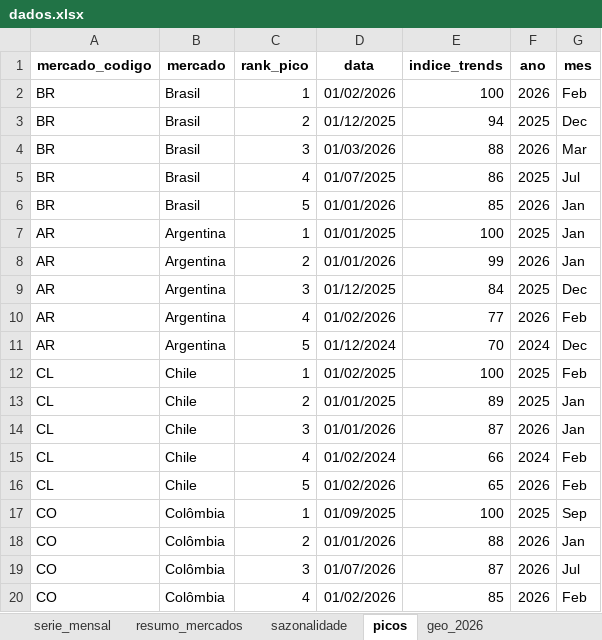
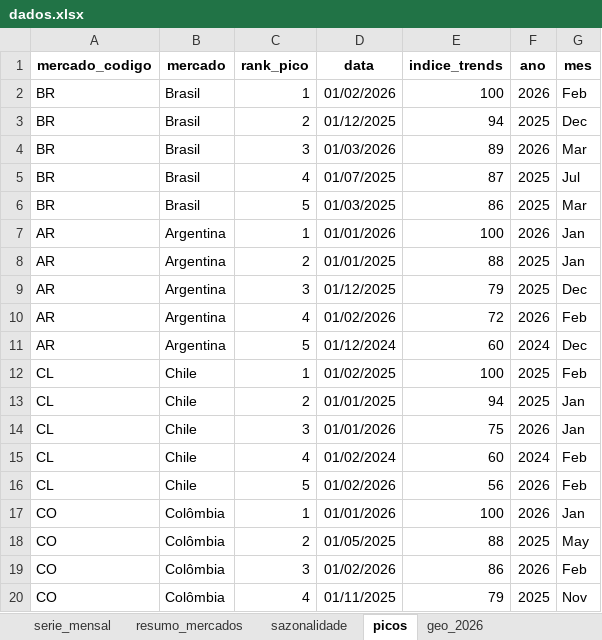
Before and after one commit to emillyvianabr/bondinho-google-trends, an Excel workbook: data/dados.xlsx, sheet picos, drawn as a sheet; only a part is shown; values as stored, in another font and other column widths than the file's, no borders; the diff covers the shown part only; the diff names each change by its address in the sheet, - before the commit and + after, or states it on an @@ line.

```diff
--- a/data/dados.xlsx (sheet picos)
+++ b/data/dados.xlsx (sheet picos)
-E4 (indice_trends): 88
+E4 (indice_trends): 89
-E5 (indice_trends): 86
+E5 (indice_trends): 87
-D6 (data): 01/01/2026
+D6 (data): 01/03/2025
-E6 (indice_trends): 85
+E6 (indice_trends): 86
-F6 (ano): 2026
+F6 (ano): 2025
-G6 (mes): Jan
+G6 (mes): Mar
-D7 (data): 01/01/2025
+D7 (data): 01/01/2026
-F7 (ano): 2025
+F7 (ano): 2026
-D8 (data): 01/01/2026
+D8 (data): 01/01/2025
-E8 (indice_trends): 99
+E8 (indice_trends): 88
-F8 (ano): 2026
+F8 (ano): 2025
-E9 (indice_trends): 84
+E9 (indice_trends): 79
-E10 (indice_trends): 77
+E10 (indice_trends): 72
-E11 (indice_trends): 70
+E11 (indice_trends): 60
-E13 (indice_trends): 89
+E13 (indice_trends): 94
-E14 (indice_trends): 87
+E14 (indice_trends): 75
-E15 (indice_trends): 66
+E15 (indice_trends): 60
-E16 (indice_trends): 65
+E16 (indice_trends): 56
-D17 (data): 01/09/2025
+D17 (data): 01/01/2026
-F17 (ano): 2025
+F17 (ano): 2026
-G17 (mes): Sep
+G17 (mes): Jan
-D18 (data): 01/01/2026
+D18 (data): 01/05/2025
-F18 (ano): 2026
+F18 (ano): 2025
-G18 (mes): Jan
+G18 (mes): May
-D19 (data): 01/07/2026
+D19 (data): 01/02/2026
-E19 (indice_trends): 87
+E19 (indice_trends): 86
-G19 (mes): Jul
+G19 (mes): Feb
-D20 (data): 01/02/2026
+D20 (data): 01/11/2025
-E20 (indice_trends): 85
+E20 (indice_trends): 79
-F20 (ano): 2026
+F20 (ano): 2025
-G20 (mes): Feb
+G20 (mes): Nov
```
Also changed, not shown: 1 added row, 1 removed row and 51 edited cells elsewhere in this sheet, sheet cristo_bondinho, sheet serie_mensal, sheet sazonalidade, sheet geo_2026, sheet geo_historico, sheet resumo_mercados, 1 more sheet, downloads/dados.xlsx, 2 other files.
